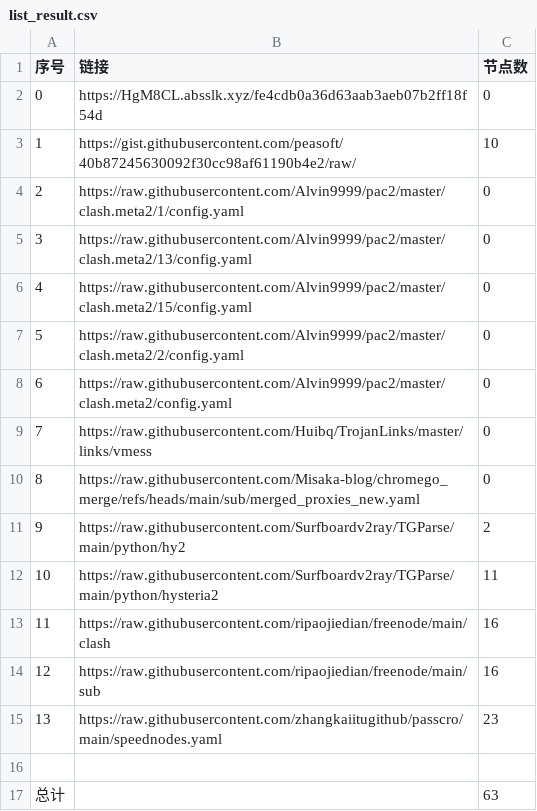
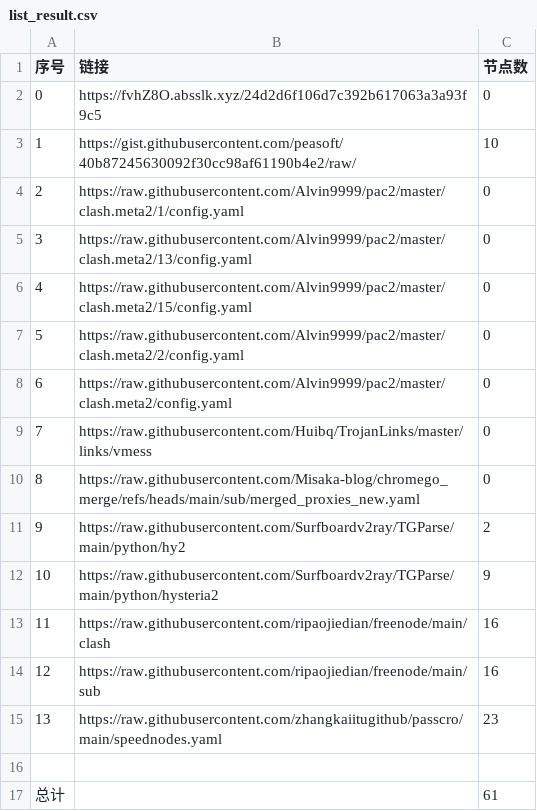
Before and after one commit to jccm66/NoMoreWalls, a CSV file: list_result.csv, drawn as a sheet.

```diff
--- a/list_result.csv
+++ b/list_result.csv
@@ -1,3 +1,3 @@
 序号,链接,节点数
-0,https://HgM8CL.absslk.xyz/fe4cdb0a36d63aab3aeb07b2ff18f54d,0
+0,https://fvhZ8O.absslk.xyz/24d2d6f106d7c392b617063a3a93f9c5,0
 1,https://gist.githubusercontent.com/peasoft/40b87245630092f30cc98af61190b4e2/raw/,10
@@ -11,3 +11,3 @@
 9,https://raw.githubusercontent.com/Surfboardv2ray/TGParse/main/python/hy2,2
-10,https://raw.githubusercontent.com/Surfboardv2ray/TGParse/main/python/hysteria2,11
+10,https://raw.githubusercontent.com/Surfboardv2ray/TGParse/main/python/hysteria2,9
 11,https://raw.githubusercontent.com/ripaojiedian/freenode/main/clash,16
@@ -16,2 +16,2 @@
 
-总计,,63
+总计,,61
```
Also changed, not shown: 7 other files.
